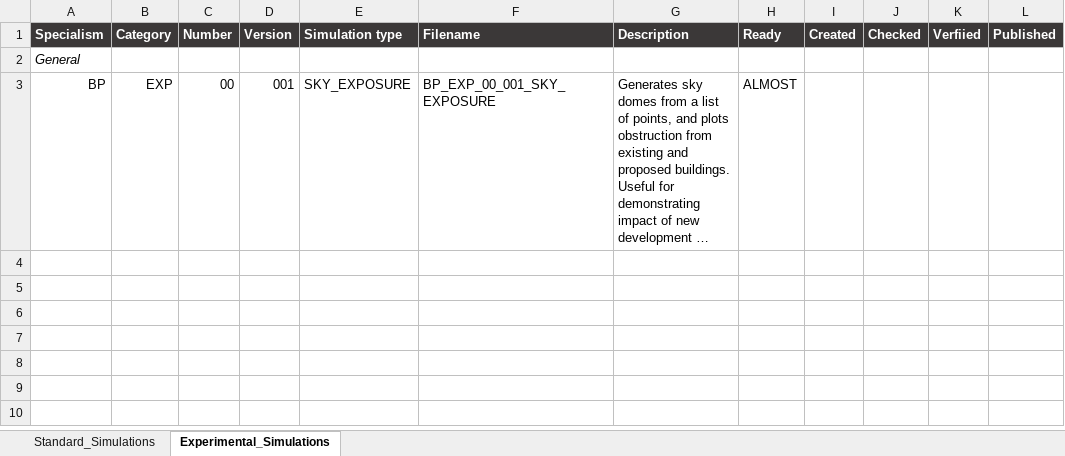
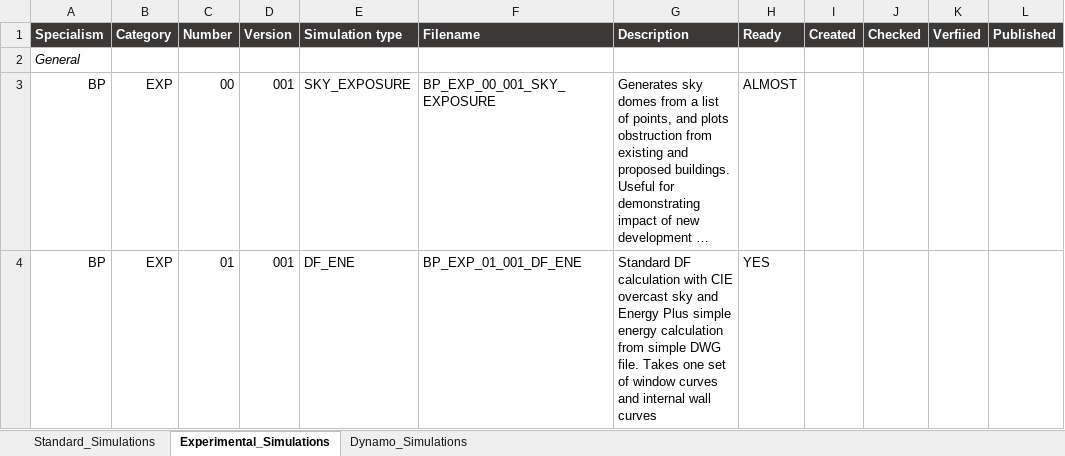
Before and after one commit to eddiespaghetti187/grasshopper_testing, an Excel workbook: 20170817_Grasshopper_Recipe_List.xlsx, sheet Experimental_Simulations, drawn as a sheet; long unchanged cells end in …; values as stored, in another font and other column widths than the file's, no borders; conditional formats not drawn; the diff names each change by its address in the sheet, - before the commit and + after, or states it on an @@ line.

```diff
--- a/20170817_Grasshopper_Recipe_List.xlsx (sheet Experimental_Simulations)
+++ b/20170817_Grasshopper_Recipe_List.xlsx (sheet Experimental_Simulations)
+sheet tab: Dynamo_Simulations
+row 4: BP | EXP | 01 | 001 | DF_ENE | BP_EXP_01_001_DF_ENE | Standard DF calculation with CIE overcast sky and Energy Plus simple energy calculation from simple DWG file. Takes one set of window curves and internal wall curves | YES
```
Also changed, not shown: sheet Standard_Simulations, 7 other files.
